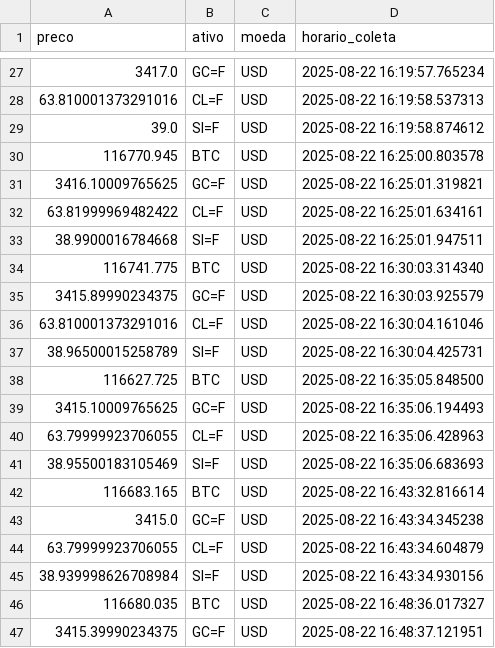
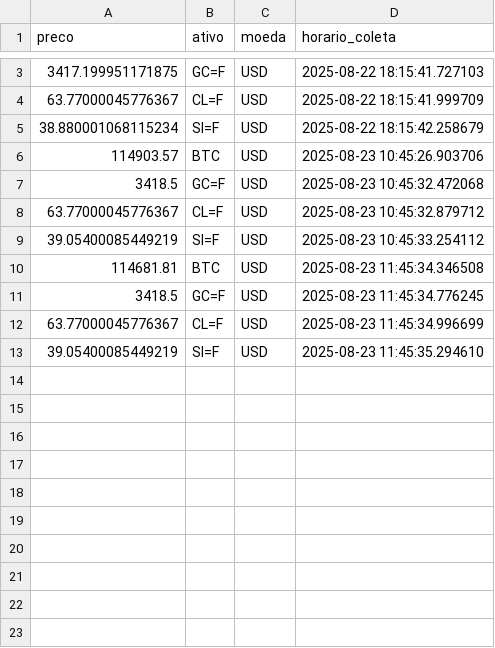
Before and after one commit to thiagojf/Pipeline_Dados_Python, a CSV file: Database/1_Bronze/GET_PRICES_BRONZE_DATA.csv, drawn as a sheet; only a part is shown, gaps mark what is left out; the diff covers the shown part only.

```diff
--- a/Database/1_Bronze/GET_PRICES_BRONZE_DATA.csv
+++ b/Database/1_Bronze/GET_PRICES_BRONZE_DATA.csv
@@ -27,21 +3,11 @@ preco,ativo,moeda,horario_coleta
-3417.0,GC=F,USD,2025-08-22 16:19:57.765234
-63.810001373291016,CL=F,USD,2025-08-22 16:19:58.537313
-39.0,SI=F,USD,2025-08-22 16:19:58.874612
-116770.945,BTC,USD,2025-08-22 16:25:00.803578
-3416.10009765625,GC=F,USD,2025-08-22 16:25:01.319821
-63.81999969482422,CL=F,USD,2025-08-22 16:25:01.634161
-38.9900016784668,SI=F,USD,2025-08-22 16:25:01.947511
-116741.775,BTC,USD,2025-08-22 16:30:03.314340
-3415.89990234375,GC=F,USD,2025-08-22 16:30:03.925579
-63.810001373291016,CL=F,USD,2025-08-22 16:30:04.161046
-38.96500015258789,SI=F,USD,2025-08-22 16:30:04.425731
-116627.725,BTC,USD,2025-08-22 16:35:05.848500
-3415.10009765625,GC=F,USD,2025-08-22 16:35:06.194493
-63.79999923706055,CL=F,USD,2025-08-22 16:35:06.428963
-38.95500183105469,SI=F,USD,2025-08-22 16:35:06.683693
-116683.165,BTC,USD,2025-08-22 16:43:32.816614
-3415.0,GC=F,USD,2025-08-22 16:43:34.345238
-63.79999923706055,CL=F,USD,2025-08-22 16:43:34.604879
-38.939998626708984,SI=F,USD,2025-08-22 16:43:34.930156
-116680.035,BTC,USD,2025-08-22 16:48:36.017327
-3415.39990234375,GC=F,USD,2025-08-22 16:48:37.121951
+3417.199951171875,GC=F,USD,2025-08-22 18:15:41.727103
+63.77000045776367,CL=F,USD,2025-08-22 18:15:41.999709
+38.880001068115234,SI=F,USD,2025-08-22 18:15:42.258679
+114903.57,BTC,USD,2025-08-23 10:45:26.903706
+3418.5,GC=F,USD,2025-08-23 10:45:32.472068
+63.77000045776367,CL=F,USD,2025-08-23 10:45:32.879712
+39.05400085449219,SI=F,USD,2025-08-23 10:45:33.254112
+114681.81,BTC,USD,2025-08-23 11:45:34.346508
+3418.5,GC=F,USD,2025-08-23 11:45:34.776245
+63.77000045776367,CL=F,USD,2025-08-23 11:45:34.996699
+39.05400085449219,SI=F,USD,2025-08-23 11:45:35.294610
```
Also changed, not shown: 26 removed rows and 2 edited cells elsewhere in this file, 3 other files.
